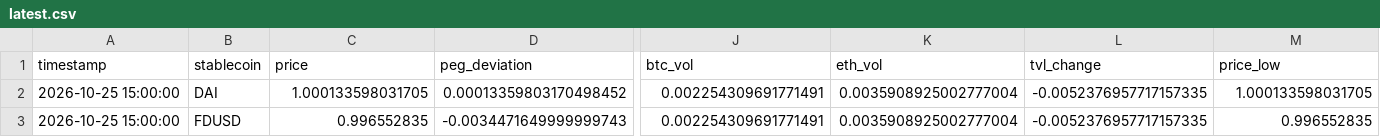
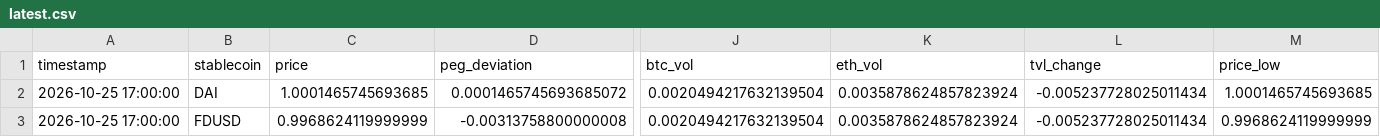
Before and after one commit to ohope0211/stablecoin-depeg-ews, a CSV file: data/live/latest.csv, drawn as a sheet; only a part is shown, gaps mark what is left out; the diff covers the shown part only; the diff names each change by its address in the sheet, - before the commit and + after, or states it on an @@ line.

```diff
--- a/data/live/latest.csv
+++ b/data/live/latest.csv
-A2:A3 (timestamp): 2026-10-25 15:00:00
+A2:A3 (timestamp): 2026-10-25 17:00:00
-C2 (price): 1.000133598031705
+C2 (price): 1.0001465745693685
-D2 (peg_deviation): 0.00013359803170498452
+D2 (peg_deviation): 0.0001465745693685072
-J2:J3 (btc_vol): 0.002254309691771491
+J2:J3 (btc_vol): 0.0020494217632139504
-K2:K3 (eth_vol): 0.0035908925002777004
+K2:K3 (eth_vol): 0.0035878624857823924
-L2:L3 (tvl_change): -0.0052376957717157335
+L2:L3 (tvl_change): -0.005237728025011434
-M2 (price_low): 1.000133598031705
+M2 (price_low): 1.0001465745693685
-C3 (price): 0.996552835
+C3 (price): 0.9968624119999999
-D3 (peg_deviation): -0.0034471649999999743
+D3 (peg_deviation): -0.00313758800000008
-M3 (price_low): 0.996552835
+M3 (price_low): 0.9968624119999999
```
Also changed, not shown: 77 edited cells elsewhere in this file, data/live/curve3pool_live.csv, data/live/features_log.csv.
